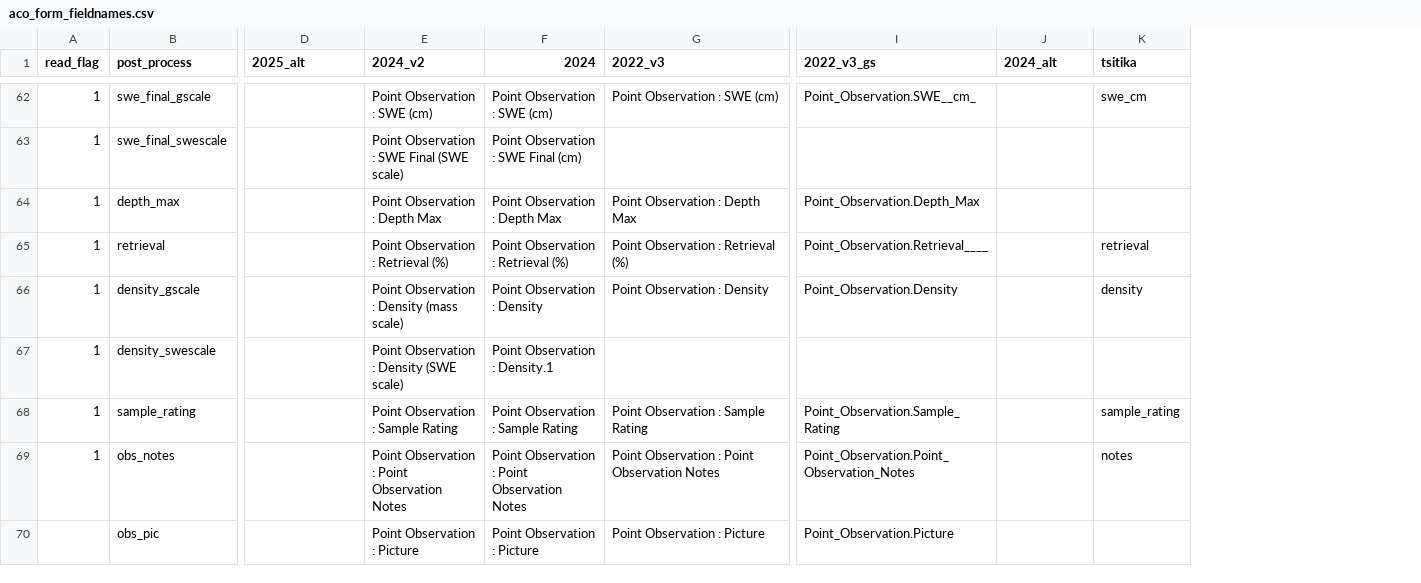
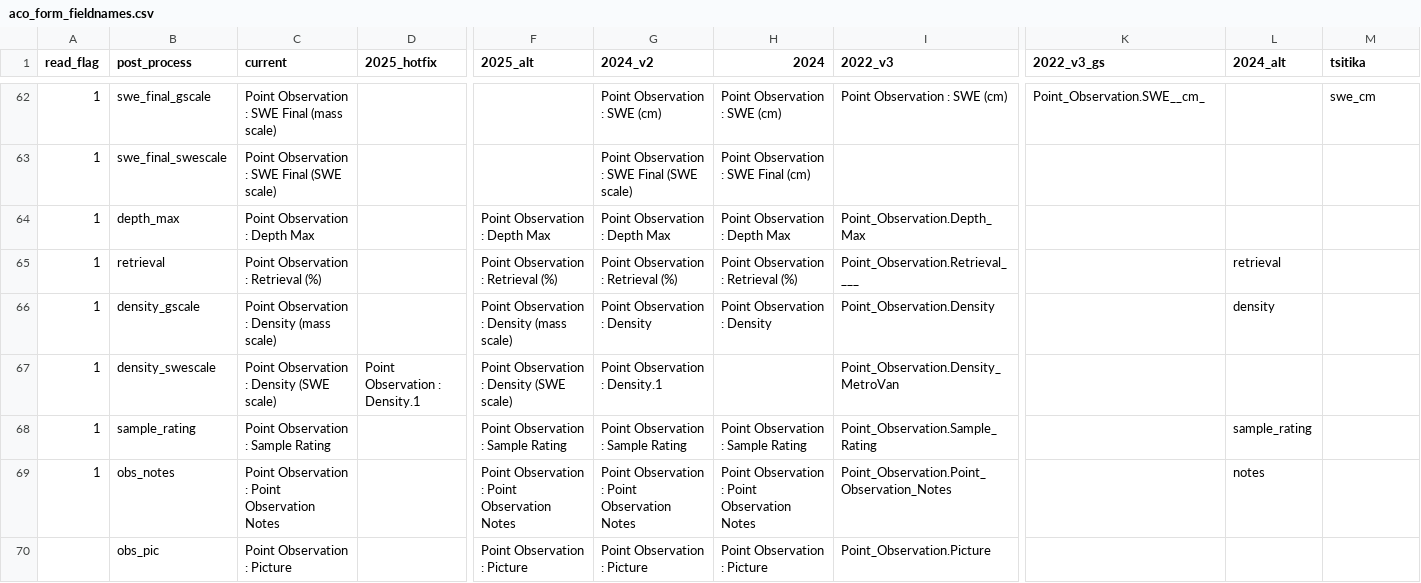
Before and after one commit to benjamin-connors/process-aco-forms, a CSV file: aco_form_fieldnames.csv, drawn as a sheet; only a part is shown, gaps mark what is left out; addresses are those after the commit; the diff covers the shown part only; the diff names each change by its address in the sheet, - before the commit and + after, or states it on an @@ line.

Commit message:
updated with mv/nonmv fieldnames

```diff
--- a/aco_form_fieldnames.csv
+++ b/aco_form_fieldnames.csv
+column C (current), rows 62-70: Point Observation : SWE Final (mass scale) | Point Observation : SWE Final (SWE scale) | Point Observation : Depth Max | Point Observation : Retrieval (%) | Point Observation : Density (mass scale) | Point Observation : Density (SWE scale) | Point Observation : Sample Rating | Point Observation : Point Observation Notes | Point Observation : Picture
+column D (2025_hotfix), row 67: Point Observation : Density.1
-F64 (2025_alt): (empty)
+F64 (2025_alt): Point Observation : Depth Max
-I64 (2022_v3): Point Observation : Depth Max
+I64 (2022_v3): Point_Observation.Depth_Max
-K64 (2022_v3_gs): Point_Observation.Depth_Max
+K64 (2022_v3_gs): (empty)
-F65 (2025_alt): (empty)
+F65 (2025_alt): Point Observation : Retrieval (%)
-I65 (2022_v3): Point Observation : Retrieval (%)
+I65 (2022_v3): Point_Observation.Retrieval____
-K65 (2022_v3_gs): Point_Observation.Retrieval____
+K65 (2022_v3_gs): (empty)
-L65 (2024_alt): (empty)
+L65 (2024_alt): retrieval
-M65 (tsitika): retrieval
+M65 (tsitika): (empty)
-F66 (2025_alt): (empty)
+F66 (2025_alt): Point Observation : Density (mass scale)
-G66 (2024_v2): Point Observation : Density (mass scale)
+G66 (2024_v2): Point Observation : Density
-I66 (2022_v3): Point Observation : Density
+I66 (2022_v3): Point_Observation.Density
-K66 (2022_v3_gs): Point_Observation.Density
+K66 (2022_v3_gs): (empty)
-L66 (2024_alt): (empty)
+L66 (2024_alt): density
-M66 (tsitika): density
+M66 (tsitika): (empty)
-F67 (2025_alt): (empty)
+F67 (2025_alt): Point Observation : Density (SWE scale)
-G67 (2024_v2): Point Observation : Density (SWE scale)
+G67 (2024_v2): Point Observation : Density.1
-H67 (2024): Point Observation : Density.1
+H67 (2024): (empty)
-I67 (2022_v3): (empty)
+I67 (2022_v3): Point_Observation.Density_MetroVan
-F68 (2025_alt): (empty)
+F68 (2025_alt): Point Observation : Sample Rating
-I68 (2022_v3): Point Observation : Sample Rating
+I68 (2022_v3): Point_Observation.Sample_Rating
-K68 (2022_v3_gs): Point_Observation.Sample_Rating
+K68 (2022_v3_gs): (empty)
-L68 (2024_alt): (empty)
+L68 (2024_alt): sample_rating
-M68 (tsitika): sample_rating
+M68 (tsitika): (empty)
-F69 (2025_alt): (empty)
+F69 (2025_alt): Point Observation : Point Observation Notes
-I69 (2022_v3): Point Observation : Point Observation Notes
+I69 (2022_v3): Point_Observation.Point_Observation_Notes
-K69 (2022_v3_gs): Point_Observation.Point_Observation_Notes
+K69 (2022_v3_gs): (empty)
-L69 (2024_alt): (empty)
+L69 (2024_alt): notes
-M69 (tsitika): notes
+M69 (tsitika): (empty)
-F70 (2025_alt): (empty)
+F70 (2025_alt): Point Observation : Picture
-I70 (2022_v3): Point Observation : Picture
+I70 (2022_v3): Point_Observation.Picture
-K70 (2022_v3_gs): Point_Observation.Picture
+K70 (2022_v3_gs): (empty)
```
Also changed, not shown: 27 edited cells elsewhere in this file.
